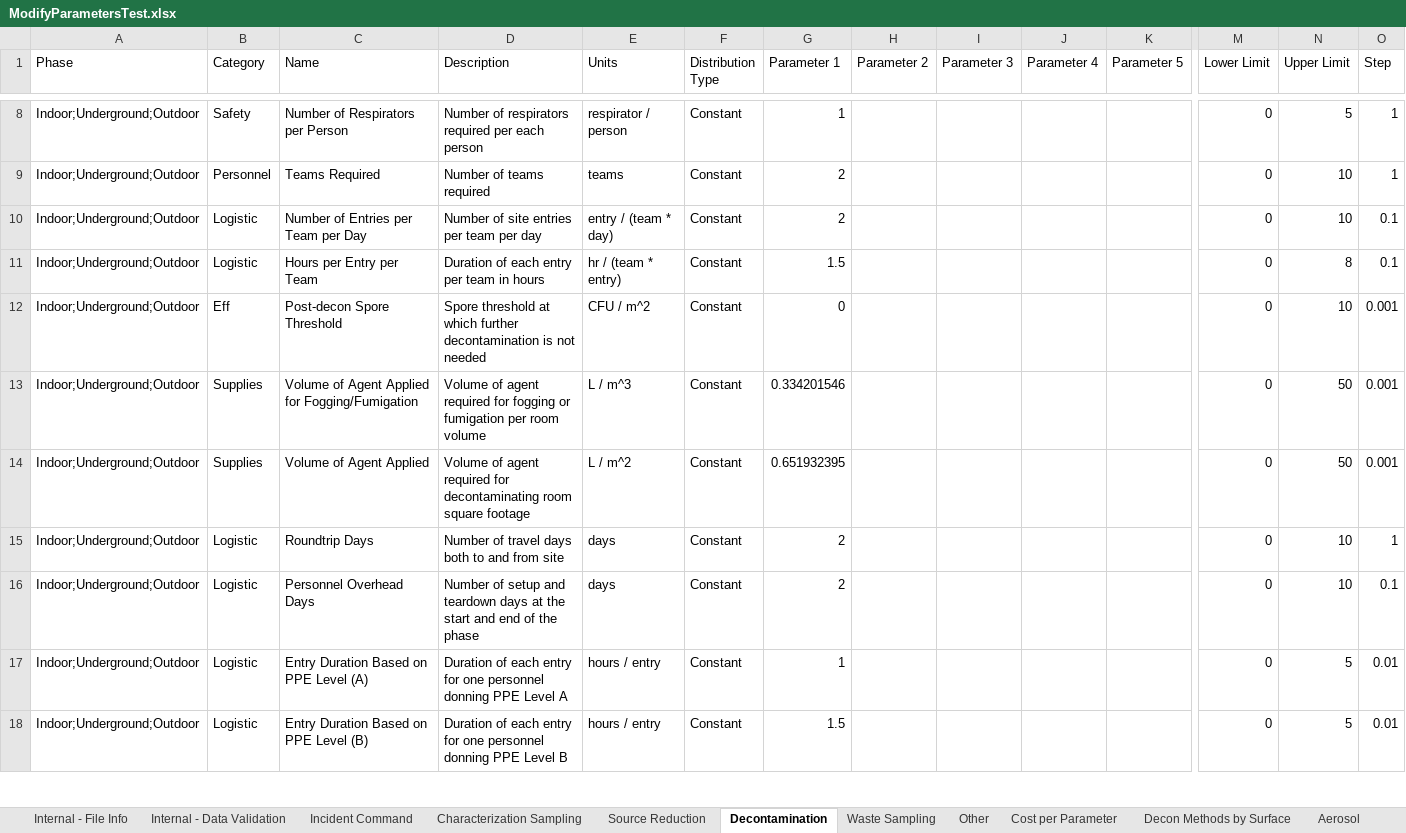
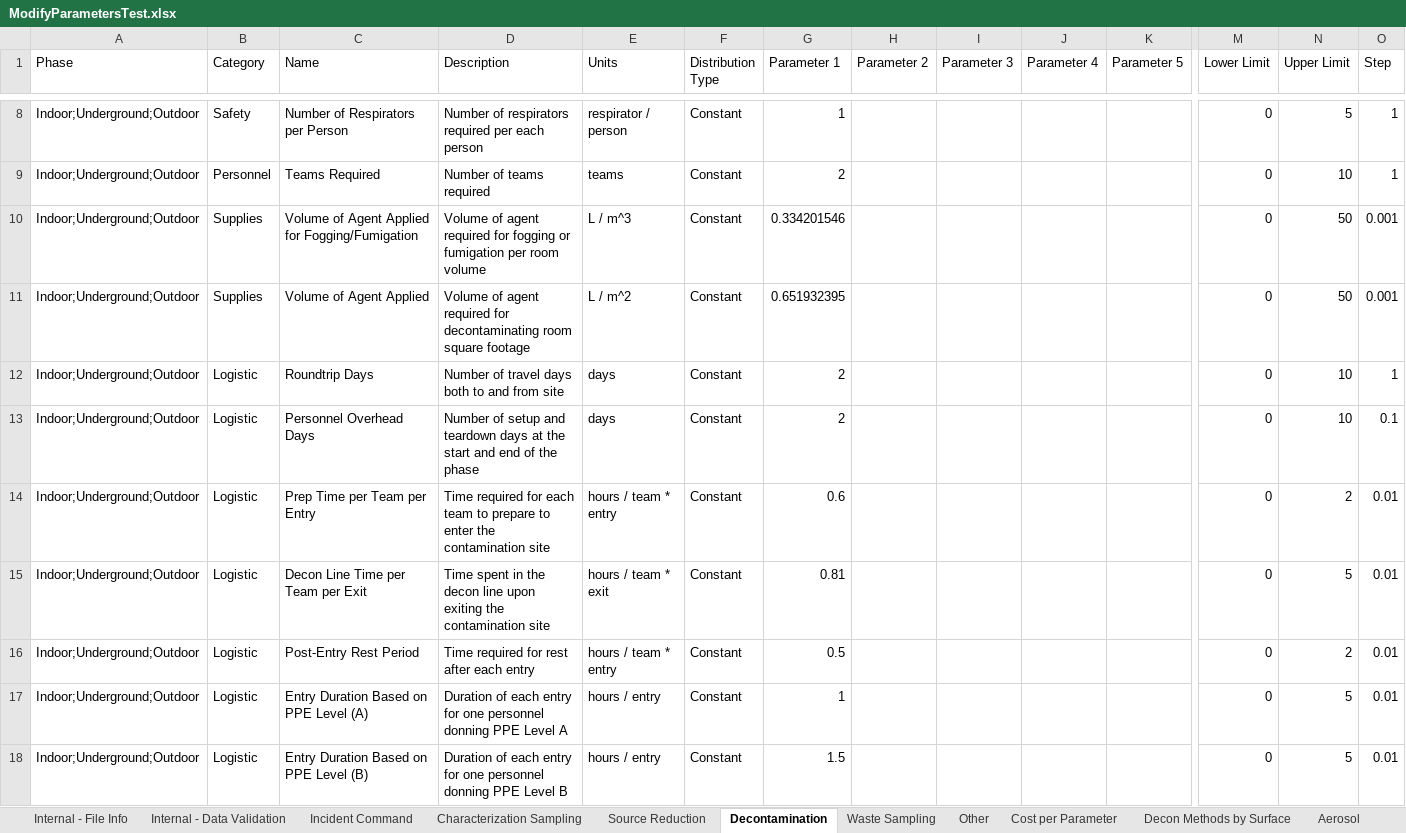
Before and after one commit to USEPA/EPADecon, an Excel workbook: Battelle.EPA.WideAreaDecon.Model.Tests/InputFiles/ModifyParametersTest.xlsx, sheet Decontamination, drawn as a sheet; only a part is shown, gaps mark what is left out; values as stored, in another font and other column widths than the file's, no borders; conditional formats and table styles not drawn; removed rows and columns are numbered as before the commit, all else as after; rows hold the shown columns only; the diff names each change by its address in the sheet, - before the commit and + after, or states it on an @@ line.

```diff
--- a/Battelle.EPA.WideAreaDecon.Model.Tests/InputFiles/ModifyParametersTest.xlsx (sheet Decontamination)
+++ b/Battelle.EPA.WideAreaDecon.Model.Tests/InputFiles/ModifyParametersTest.xlsx (sheet Decontamination)
-row 10: Indoor;Underground;Outdoor | Logistic | Number of Entries per Team per Day | Number of site entries per team per day | entry / (team * day) | Constant | 2 |  |  |  |  | 0 | 10 | 0.1
-row 11: Indoor;Underground;Outdoor | Logistic | Hours per Entry per Team | Duration of each entry per team in hours | hr / (team * entry) | Constant | 1.5 |  |  |  |  | 0 | 8 | 0.1
-row 12: Indoor;Underground;Outdoor | Eff | Post-decon Spore Threshold | Spore threshold at which further decontamination is not needed | CFU / m^2 | Constant | 0 |  |  |  |  | 0 | 10 | 0.001
+row 14: Indoor;Underground;Outdoor | Logistic | Prep Time per Team per Entry | Time required for each team to prepare to enter the contamination site | hours / team * entry | Constant | 0.6 |  |  |  |  | 0 | 2 | 0.01
+row 15: Indoor;Underground;Outdoor | Logistic | Decon Line Time per Team per Exit | Time spent in the decon line upon exiting the contamination site | hours / team * exit | Constant | 0.81 |  |  |  |  | 0 | 5 | 0.01
+row 16: Indoor;Underground;Outdoor | Logistic | Post-Entry Rest Period | Time required for rest after each entry | hours / team * entry | Constant | 0.5 |  |  |  |  | 0 | 2 | 0.01
```
Also changed, not shown: sheet Waste Sampling, sheet Other, sheet Characterization Sampling, sheet Cost per Parameter, sheet Source Reduction, 10 other files.
